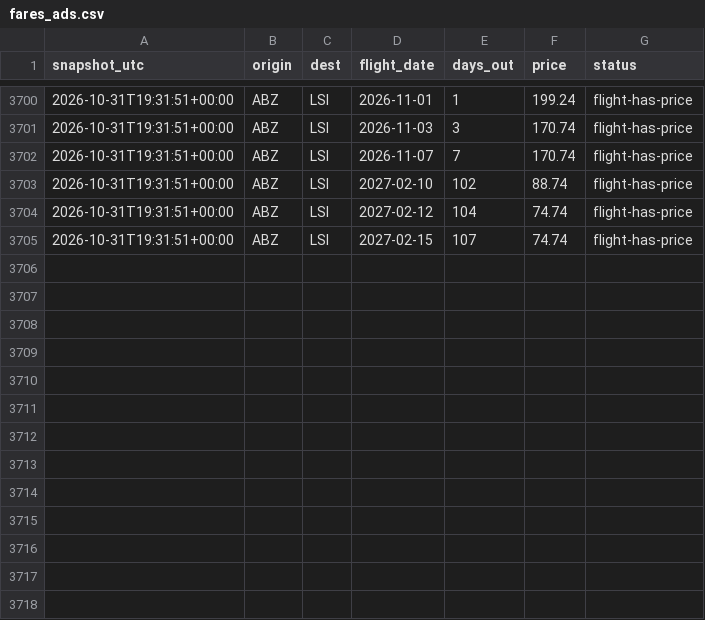
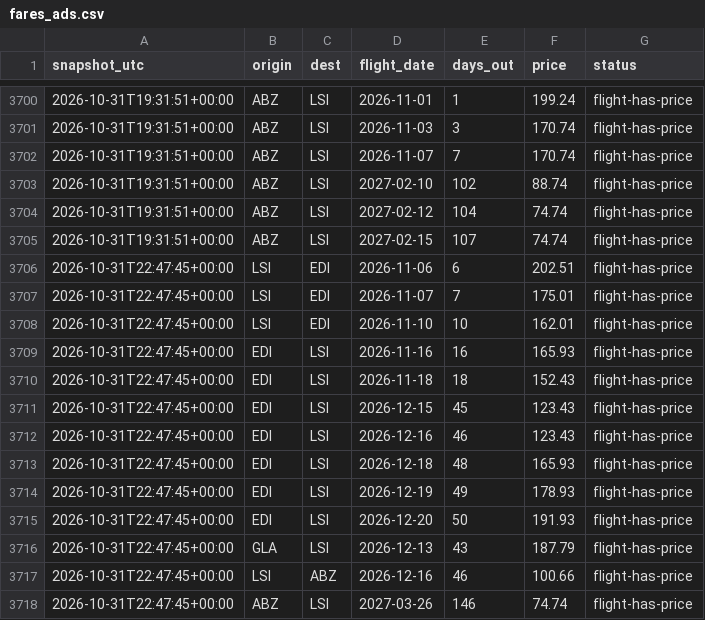
Before and after one commit to ShetlandJ/loganair-tracker, a CSV file: data/fares_ads.csv, drawn as a sheet; only a part is shown, gaps mark what is left out.

```diff
--- a/data/fares_ads.csv
+++ b/data/fares_ads.csv
@@ -3705 +3705,14 @@ snapshot_utc,origin,dest,flight_date,days_out,price,status
 2026-10-31T19:31:51+00:00,ABZ,LSI,2027-02-15,107,74.74,flight-has-price
+2026-10-31T22:47:45+00:00,LSI,EDI,2026-11-06,6,202.51,flight-has-price
+2026-10-31T22:47:45+00:00,LSI,EDI,2026-11-07,7,175.01,flight-has-price
+2026-10-31T22:47:45+00:00,LSI,EDI,2026-11-10,10,162.01,flight-has-price
+2026-10-31T22:47:45+00:00,EDI,LSI,2026-11-16,16,165.93,flight-has-price
+2026-10-31T22:47:45+00:00,EDI,LSI,2026-11-18,18,152.43,flight-has-price
+2026-10-31T22:47:45+00:00,EDI,LSI,2026-12-15,45,123.43,flight-has-price
+2026-10-31T22:47:45+00:00,EDI,LSI,2026-12-16,46,123.43,flight-has-price
+2026-10-31T22:47:45+00:00,EDI,LSI,2026-12-18,48,165.93,flight-has-price
+2026-10-31T22:47:45+00:00,EDI,LSI,2026-12-19,49,178.93,flight-has-price
+2026-10-31T22:47:45+00:00,EDI,LSI,2026-12-20,50,191.93,flight-has-price
+2026-10-31T22:47:45+00:00,GLA,LSI,2026-12-13,43,187.79,flight-has-price
+2026-10-31T22:47:45+00:00,LSI,ABZ,2026-12-16,46,100.66,flight-has-price
+2026-10-31T22:47:45+00:00,ABZ,LSI,2027-03-26,146,74.74,flight-has-price
```
Also changed, not shown: data/fares.csv, data/runs.csv.
